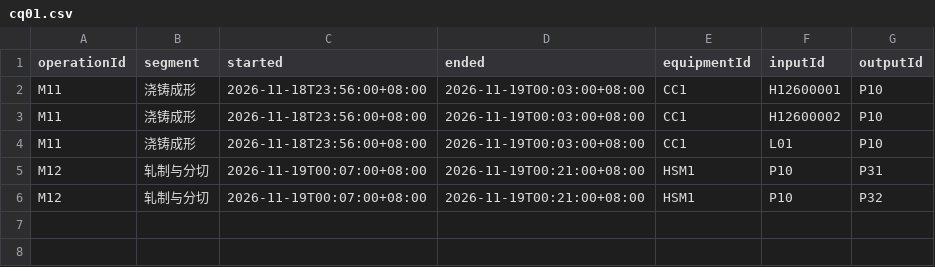
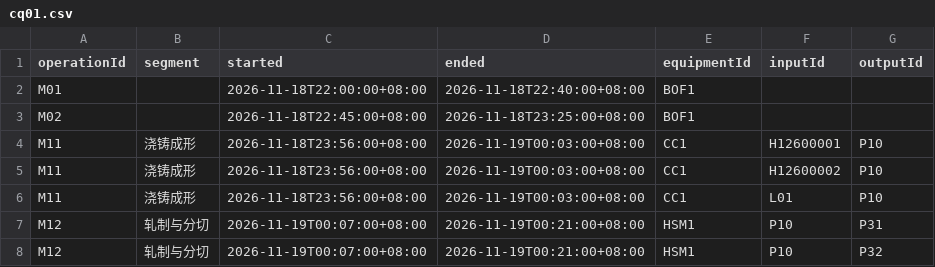
Before and after one commit to on-dotnet/ontology-platform, a CSV file: ontologies/steel/cq/core/cq01.csv, drawn as a sheet.

```diff
--- a/ontologies/steel/cq/core/cq01.csv
+++ b/ontologies/steel/cq/core/cq01.csv
@@ -1,2 +1,4 @@
 operationId,segment,started,ended,equipmentId,inputId,outputId
+M01,,2026-11-18T22:00:00+08:00,2026-11-18T22:40:00+08:00,BOF1,,
+M02,,2026-11-18T22:45:00+08:00,2026-11-18T23:25:00+08:00,BOF1,,
 M11,浇铸成形,2026-11-18T23:56:00+08:00,2026-11-19T00:03:00+08:00,CC1,H12600001,P10
```
Also changed, not shown: ontologies/steel/mappings/external.sssom.tsv, ontologies/steel/mappings/samples-steel-industry.sssom.tsv, 27 other files.
